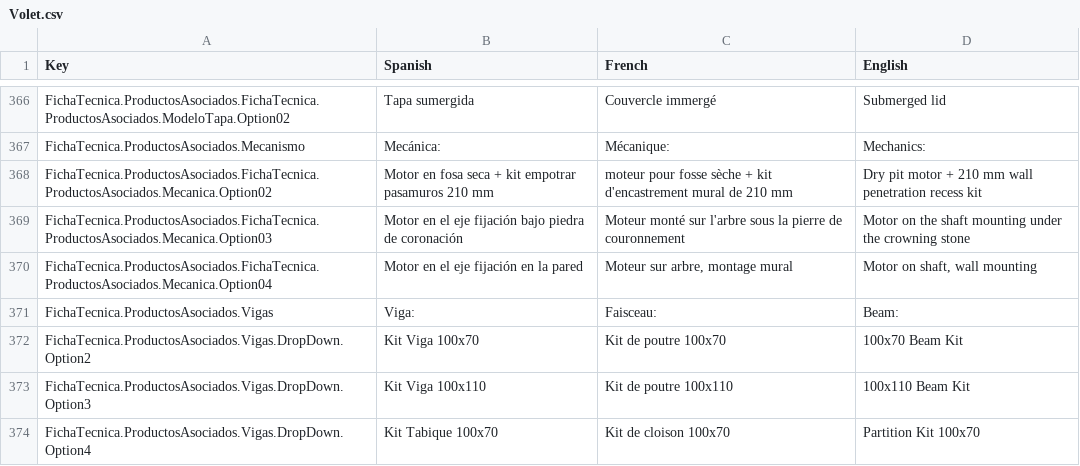
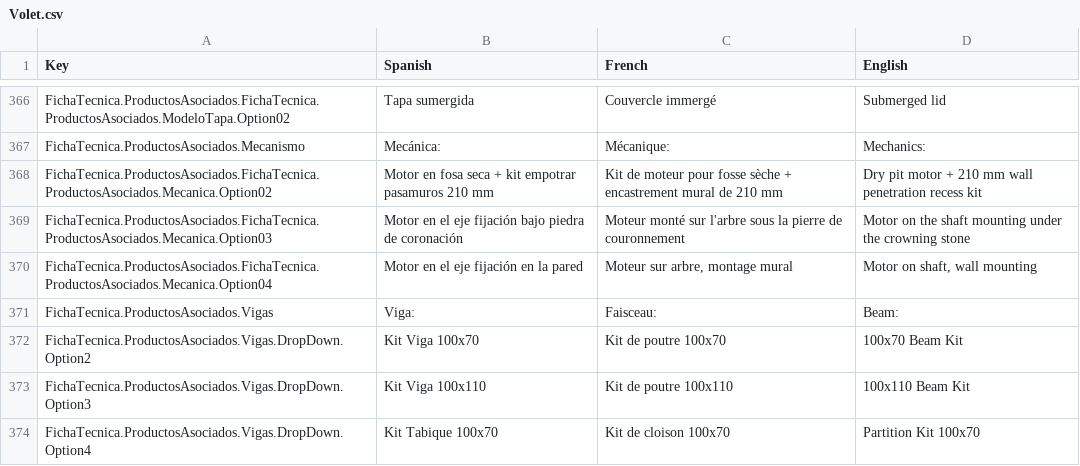
Before and after one commit to dracmadev/CovAR---NewVersion, a CSV file: Assets/SimpleLocalization/Resources/Localization/Volet.csv, drawn as a sheet; only a part is shown, gaps mark what is left out; the diff covers the shown part only.

```diff
--- a/Assets/SimpleLocalization/Resources/Localization/Volet.csv
+++ b/Assets/SimpleLocalization/Resources/Localization/Volet.csv
@@ -872,3 +872,3 @@ FichaTecnica.ProductosAsociados.FichaTecnica.ProductosAsociados.ModeloTapa.Optio
 FichaTecnica.ProductosAsociados.Mecanismo,Mecánica:,Mécanique:,Mechanics:
-FichaTecnica.ProductosAsociados.FichaTecnica.ProductosAsociados.Mecanica.Option02,Motor en fosa seca + kit empotrar pasamuros 210 mm,moteur pour fosse sèche + kit d'encastrement mural de 210 mm,Dry pit motor + 210 mm wall penetration recess kit
+FichaTecnica.ProductosAsociados.FichaTecnica.ProductosAsociados.Mecanica.Option02,Motor en fosa seca + kit empotrar pasamuros 210 mm,Kit de moteur pour fosse sèche + encastrement mural de 210 mm,Dry pit motor + 210 mm wall penetration recess kit
 FichaTecnica.ProductosAsociados.FichaTecnica.ProductosAsociados.Mecanica.Option03,Motor en el eje fijación bajo piedra de coronación,Moteur monté sur l'arbre sous la pierre de couronnement,Motor on the shaft mounting under the crowning stone
```
Also changed, not shown: 20 edited cells elsewhere in this file, 16 other files.
